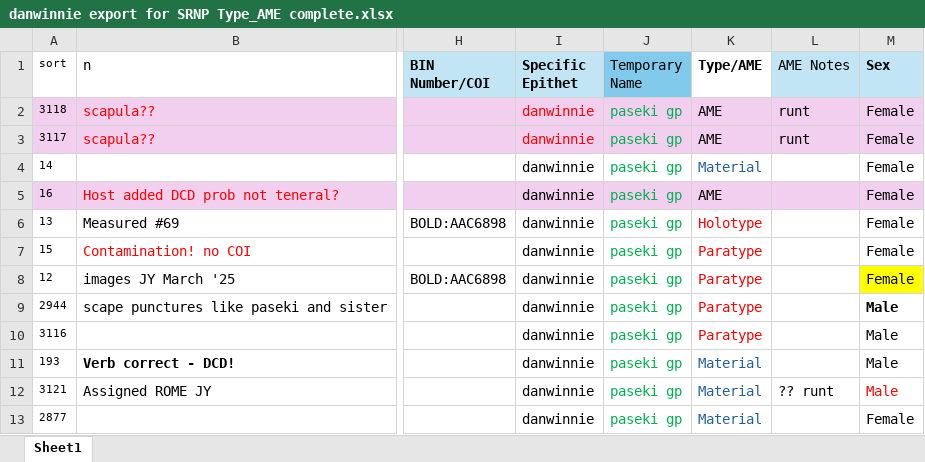
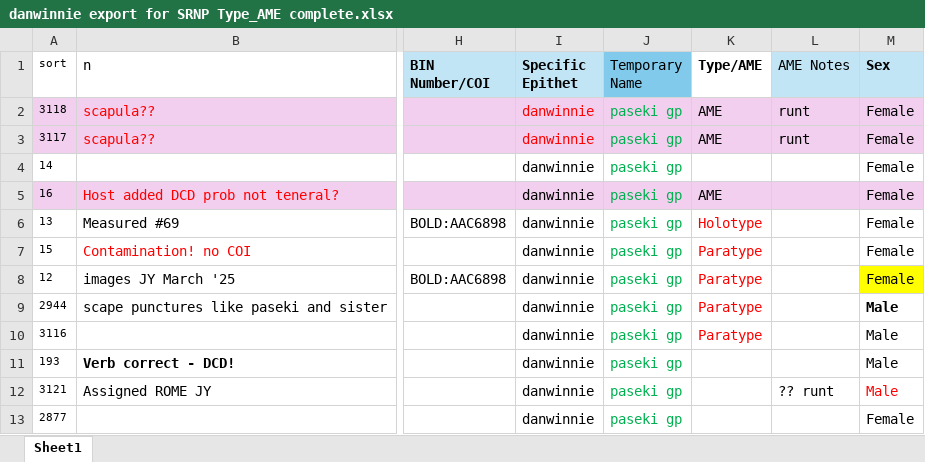
Before and after one commit to esdarling/r-taxonomy, an Excel workbook: r-material-examined/data/danwinnie export for SRNP Type_AME complete.xlsx, sheet Sheet1, drawn as a sheet; only a part is shown, gaps mark what is left out; values as stored, in another font and other column widths than the file's, no borders; the diff names each change by its address in the sheet, - before the commit and + after, or states it on an @@ line.

Commit message:
Add Specimens as fourth grouping output

```diff
--- a/r-material-examined/data/danwinnie export for SRNP Type_AME complete.xlsx (sheet Sheet1)
+++ b/r-material-examined/data/danwinnie export for SRNP Type_AME complete.xlsx (sheet Sheet1)
-K4 (Type/AME): Material
+K4 (Type/AME): (empty)
-K11:K13 (Type/AME): Material
+K11:K13 (Type/AME): (empty)
```
Also changed, not shown: 2 other files.
